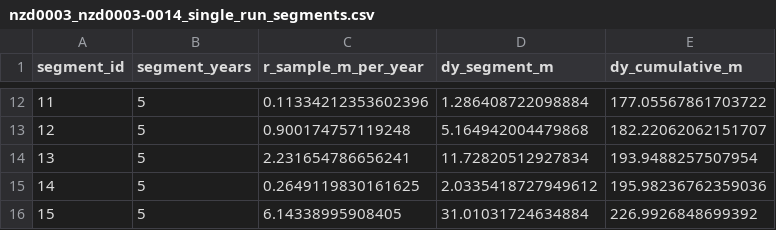
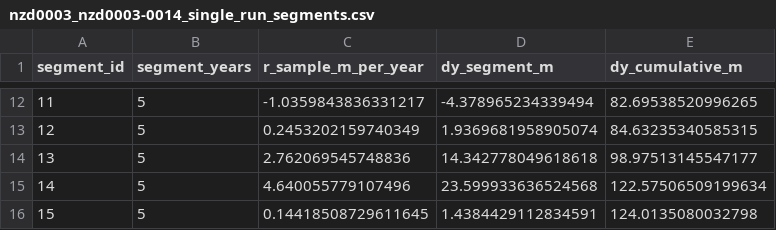
Before and after one commit to eduardogomezdelapena/OCC_Retreat_Modelling, a CSV file: original_plots_ts/nzd0003/nzd0003_nzd0003-0014_single_run_segments.csv, drawn as a sheet; only a part is shown, gaps mark what is left out; the diff covers the shown part only.

```diff
--- a/original_plots_ts/nzd0003/nzd0003_nzd0003-0014_single_run_segments.csv
+++ b/original_plots_ts/nzd0003/nzd0003_nzd0003-0014_single_run_segments.csv
@@ -12,5 +12,5 @@ segment_id,segment_years,r_sample_m_per_year,dy_segment_m,dy_cumulative_m
-11,5,0.11334212353602396,1.286408722098884,177.05567861703722
-12,5,0.900174757119248,5.164942004479868,182.22062062151707
-13,5,2.231654786656241,11.72820512927834,193.9488257507954
-14,5,0.2649119830161625,2.0335418727949612,195.98236762359036
-15,5,6.14338995908405,31.01031724634884,226.9926848699392
+11,5,-1.0359843836331217,-4.378965234339494,82.69538520996265
+12,5,0.2453202159740349,1.9369681958905074,84.63235340585315
+13,5,2.762069545748836,14.342778049618618,98.97513145547177
+14,5,4.640055779107496,23.599933636524568,122.57506509199634
+15,5,0.14418508729611645,1.4384429112834591,124.0135080032798
```
Also changed, not shown: 30 edited cells elsewhere in this file, 3 other files.
